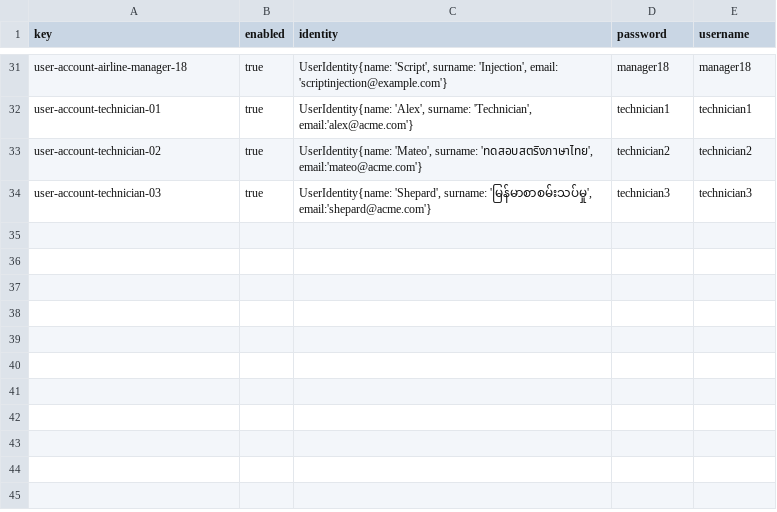
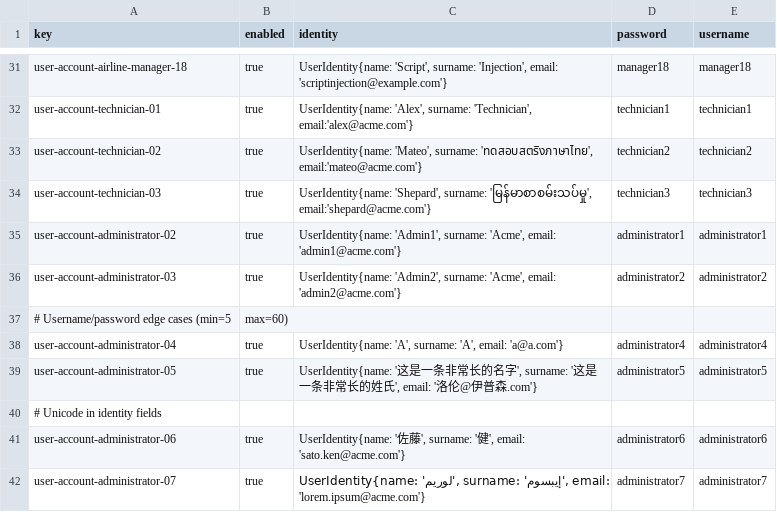
Before and after one commit to DP2-C1-037/Acme-ANS-D04, a CSV file: src/main/resources/WEB-INF/data/sample/user-account.csv, drawn as a sheet; only a part is shown, gaps mark what is left out.

Commit message:
test: :white_check_mark: Added administrator initial and sample data for group requirement 9

```diff
--- a/src/main/resources/WEB-INF/data/sample/user-account.csv
+++ b/src/main/resources/WEB-INF/data/sample/user-account.csv
@@ -34 +34,9 @@ user-account-technician-02,true,"UserIdentity{name: 'Mateo', surname: 'ทดส
 user-account-technician-03,true,"UserIdentity{name: 'Shepard', surname: 'မြန်မာစာစမ်းသပ်မှု', email:'shepard@acme.com'}",technician3,technician3
+user-account-administrator-02,true,"UserIdentity{name: 'Admin1', surname: 'Acme', email: 'admin1@acme.com'}",administrator1,administrator1
+user-account-administrator-03,true,"UserIdentity{name: 'Admin2', surname: 'Acme', email: 'admin2@acme.com'}",administrator2,administrator2
+# Username/password edge cases (min=5, max=60)
+user-account-administrator-04,true,"UserIdentity{name: 'A', surname: 'A', email: 'a@a.com'}",administrator4,administrator4
+user-account-administrator-05,true,"UserIdentity{name: '这是一条非常长的名字', surname: '这是一条非常长的姓氏', email: '洛伦@伊普森.com'}",administrator5,administrator5
+# Unicode in identity fields
+user-account-administrator-06,true,"UserIdentity{name: '佐藤', surname: '健', email: 'sato.ken@acme.com'}",administrator6,administrator6
+user-account-administrator-07,true,"UserIdentity{name: 'لوريم', surname: 'إيبسوم', email: 'lorem.ipsum@acme.com'}",administrator7,administrator7
```
Also changed, not shown: src/main/resources/WEB-INF/data/sample/airline-manager.csv, 1 other file.
